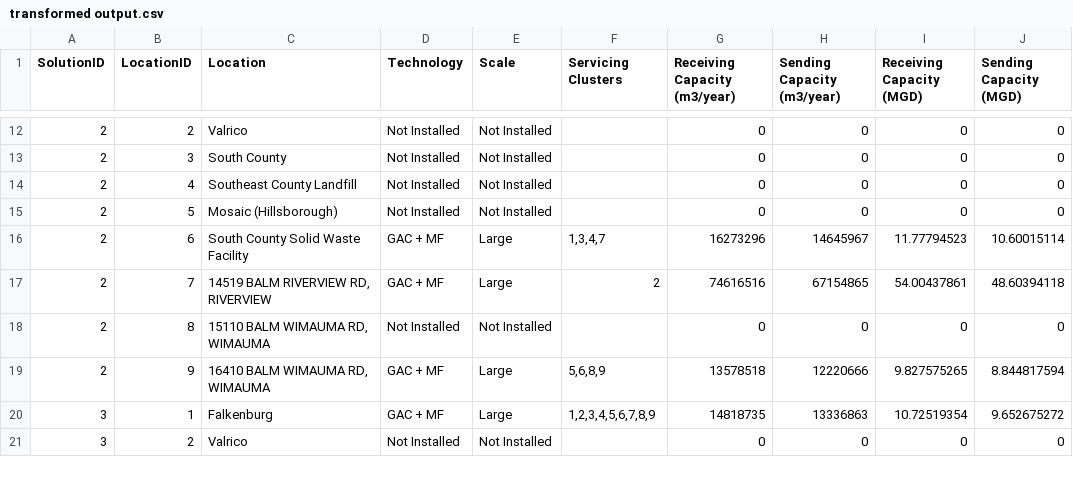
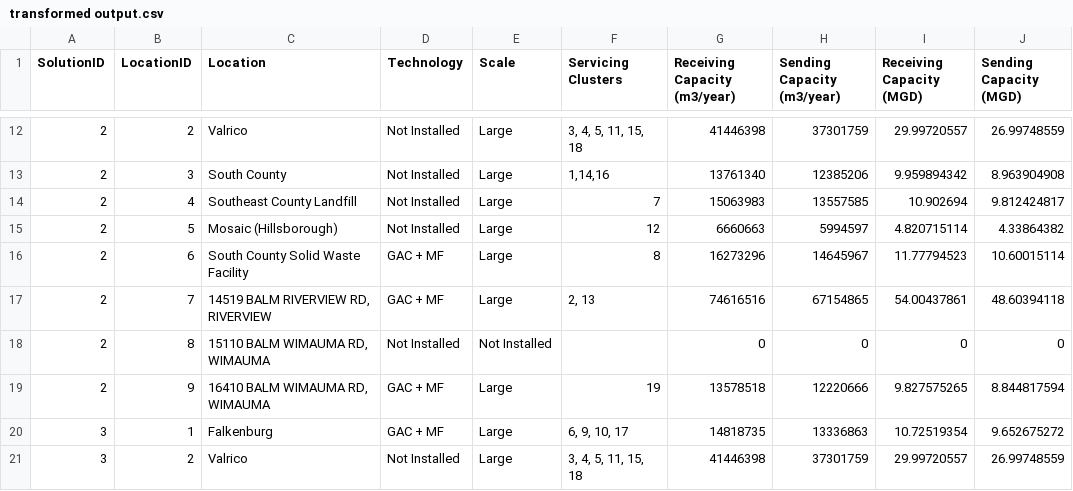
Before and after one commit to minhhpham/MASS-webserver, a CSV file: output/transformed output.csv, drawn as a sheet; only a part is shown, gaps mark what is left out; the diff covers the shown part only.

```diff
--- a/output/transformed output.csv
+++ b/output/transformed output.csv
@@ -12,10 +12,10 @@
-2,2,Valrico,Not Installed,Not Installed,,0,0,0,0
-2,3,South County,Not Installed,Not Installed,,0,0,0,0
-2,4,Southeast County Landfill,Not Installed,Not Installed,,0,0,0,0
-2,5,Mosaic (Hillsborough),Not Installed,Not Installed,,0,0,0,0
-2,6,South County Solid Waste Facility,GAC + MF,Large,"1,3,4,7",16273296,14645967,11.77794523,10.60015114
-2,7,"14519 BALM RIVERVIEW RD, RIVERVIEW",GAC + MF,Large,2,74616516,67154865,54.00437861,48.60394118
+2,2,Valrico,Not Installed,Large,"3, 4, 5, 11, 15, 18",41446398,37301759,29.99720557,26.99748559
+2,3,South County,Not Installed,Large,"1,14,16",13761340,12385206,9.959894342,8.963904908
+2,4,Southeast County Landfill,Not Installed,Large,7,15063983,13557585,10.902694,9.812424817
+2,5,Mosaic (Hillsborough),Not Installed,Large,12,6660663,5994597,4.820715114,4.33864382
+2,6,South County Solid Waste Facility,GAC + MF,Large,8,16273296,14645967,11.77794523,10.60015114
+2,7,"14519 BALM RIVERVIEW RD, RIVERVIEW",GAC + MF,Large,"2, 13",74616516,67154865,54.00437861,48.60394118
 2,8,"15110 BALM WIMAUMA RD, WIMAUMA",Not Installed,Not Installed,,0,0,0,0
-2,9,"16410 BALM WIMAUMA RD, WIMAUMA",GAC + MF,Large,"5,6,8,9",13578518,12220666,9.827575265,8.844817594
-3,1,Falkenburg,GAC + MF,Large,"1,2,3,4,5,6,7,8,9",14818735,13336863,10.72519354,9.652675272
-3,2,Valrico,Not Installed,Not Installed,,0,0,0,0
+2,9,"16410 BALM WIMAUMA RD, WIMAUMA",GAC + MF,Large,19,13578518,12220666,9.827575265,8.844817594
+3,1,Falkenburg,GAC + MF,Large,"6, 9, 10, 17",14818735,13336863,10.72519354,9.652675272
+3,2,Valrico,Not Installed,Large,"3, 4, 5, 11, 15, 18",41446398,37301759,29.99720557,26.99748559
```
Also changed, not shown: 125 edited cells elsewhere in this file, 4 other files.
